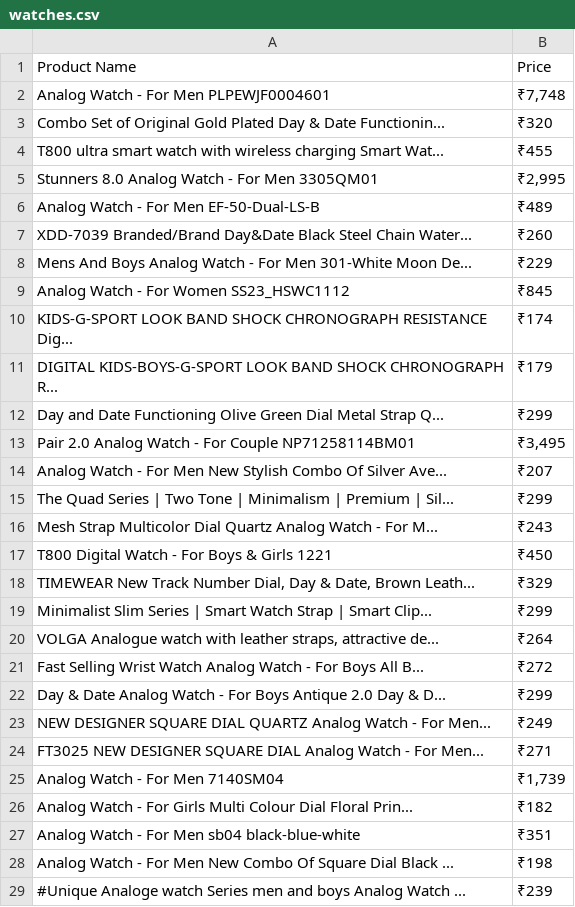
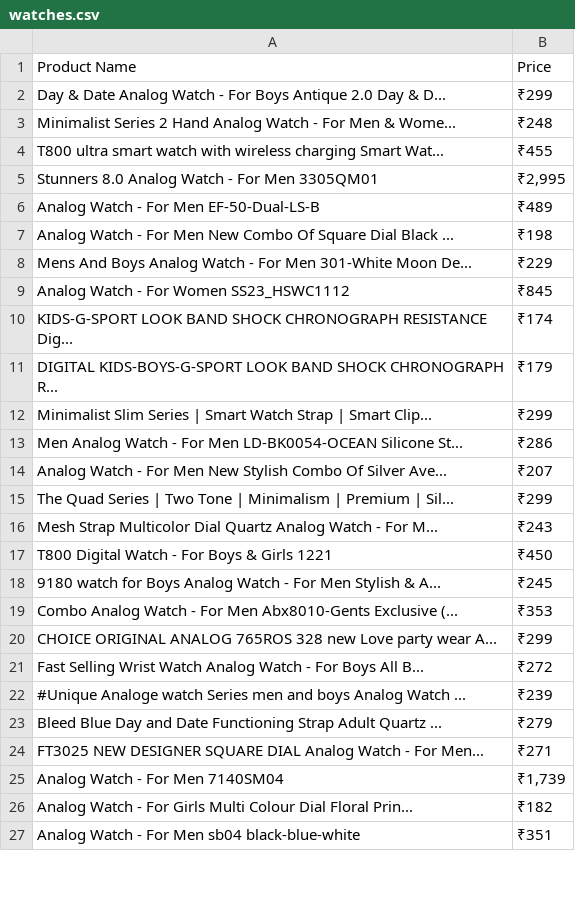
Before and after one commit to Hashif228/Elevate, a CSV file: beautiful_scrape/details/watches.csv, drawn as a sheet; only a part is shown; the diff covers the shown part only.

```diff
--- a/beautiful_scrape/details/watches.csv
+++ b/beautiful_scrape/details/watches.csv
@@ -1,4 +1,4 @@
 Product Name,Price
-Analog Watch  - For Men PLPEWJF0004601,"₹7,748"
-Combo Set of Original Gold Plated Day & Date Functionin...,₹320
+Day & Date Analog Watch  - For Boys Antique 2.0 Day & D...,₹299
+Minimalist Series 2 Hand Analog Watch  - For Men & Wome...,₹248
 T800 ultra smart watch with wireless charging Smart Wat...,₹455
@@ -6,3 +6,3 @@ Stunners 8.0 Analog Watch  - For Men 3305QM01,"₹2,995"
 Analog Watch  - For Men EF-50-Dual-LS-B,₹489
-XDD-7039 Branded/Brand Day&Date Black Steel Chain Water...,₹260
+Analog Watch  - For Men New Combo Of Square Dial Black ...,₹198
 Mens And Boys Analog Watch  - For Men 301-White Moon De...,₹229
@@ -11,4 +11,4 @@ KIDS-G-SPORT LOOK BAND SHOCK CHRONOGRAPH RESISTANCE Dig...,₹174
 DIGITAL KIDS-BOYS-G-SPORT LOOK BAND SHOCK CHRONOGRAPH R...,₹179
-Day and Date Functioning Olive Green Dial Metal Strap Q...,₹299
-Pair 2.0 Analog Watch  - For Couple NP71258114BM01,"₹3,495"
+Minimalist Slim Series | Smart Watch Strap | Smart Clip...,₹299
+Men Analog Watch  - For Men LD-BK0054-OCEAN Silicone St...,₹286
 Analog Watch  - For Men New Stylish Combo Of Silver Ave...,₹207
@@ -17,8 +17,8 @@ Mesh Strap Multicolor Dial Quartz Analog Watch  - For M...,₹243
 T800 Digital Watch  - For Boys & Girls 1221,₹450
-"TIMEWEAR New Track Number Dial, Day & Date, Brown Leath...",₹329
-Minimalist Slim Series | Smart Watch Strap | Smart Clip...,₹299
-"VOLGA Analogue watch with leather straps, attractive de...",₹264
+9180 watch for Boys Analog Watch  - For Men Stylish & A...,₹245
+Combo Analog Watch  - For Men Abx8010-Gents Exclusive (...,₹353
+CHOICE ORIGINAL ANALOG 765ROS 328 new Love party wear A...,₹299
 Fast Selling Wrist Watch Analog Watch  - For Boys All B...,₹272
-Day & Date Analog Watch  - For Boys Antique 2.0 Day & D...,₹299
-NEW DESIGNER SQUARE DIAL QUARTZ Analog Watch  - For Men...,₹249
+#Unique Analoge watch Series men and boys Analog Watch ...,₹239
+Bleed Blue Day and Date Functioning Strap Adult Quartz ...,₹279
 FT3025 NEW DESIGNER SQUARE DIAL Analog Watch  - For Men...,₹271
@@ -27,3 +27 @@ Analog Watch  - For Girls Multi Colour Dial Floral Prin...,₹182
 Analog Watch  - For Men sb04 black-blue-white,₹351
-Analog Watch  - For Men New Combo Of Square Dial Black ...,₹198
-#Unique Analoge watch Series men and boys Analog Watch ...,₹239
```
Also changed, not shown: 5 added rows, 2 removed rows and 2 moved rows elsewhere in this file, 1 other file.
